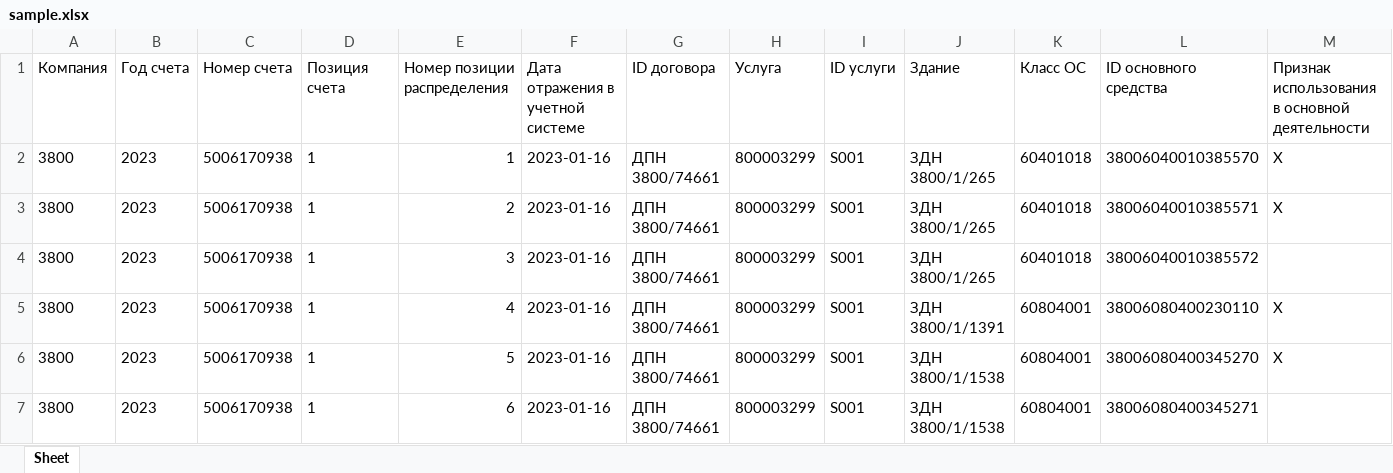
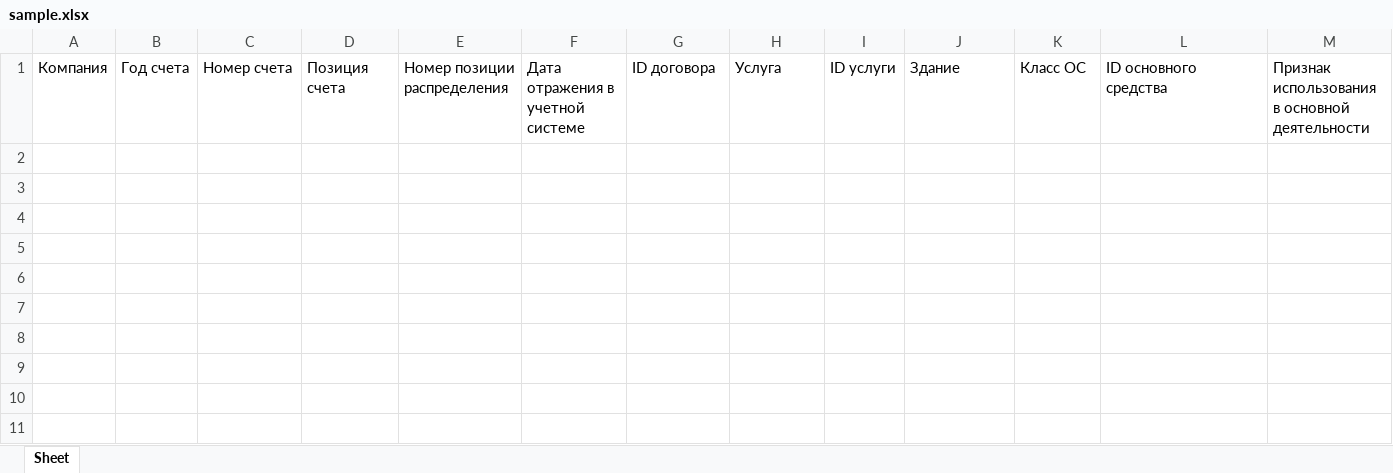
Before and after one commit to ildimas/LCT_Beverly_Hills_Misis_11_Backend, an Excel workbook: Algo/sample.xlsx, sheet Sheet, drawn as a sheet; only a part is shown; values as stored, in another font and other column widths than the file's, no borders; rows hold the shown columns only; the diff names each change by its address in the sheet, - before the commit and + after, or states it on an @@ line.

```diff
--- a/Algo/sample.xlsx (sheet Sheet)
+++ b/Algo/sample.xlsx (sheet Sheet)
-row 2: 3800 | 2023 | 5006170938 | 1 | 1 | 2023-01-16 | ДПН 3800/74661 | 800003299 | S001 | ЗДН 3800/1/265 | 60401018 | 38006040010385570 | X
-row 3: 3800 | 2023 | 5006170938 | 1 | 2 | 2023-01-16 | ДПН 3800/74661 | 800003299 | S001 | ЗДН 3800/1/265 | 60401018 | 38006040010385571 | X
-row 4: 3800 | 2023 | 5006170938 | 1 | 3 | 2023-01-16 | ДПН 3800/74661 | 800003299 | S001 | ЗДН 3800/1/265 | 60401018 | 38006040010385572
-row 5: 3800 | 2023 | 5006170938 | 1 | 4 | 2023-01-16 | ДПН 3800/74661 | 800003299 | S001 | ЗДН 3800/1/1391 | 60804001 | 38006080400230110 | X
-row 6: 3800 | 2023 | 5006170938 | 1 | 5 | 2023-01-16 | ДПН 3800/74661 | 800003299 | S001 | ЗДН 3800/1/1538 | 60804001 | 38006080400345270 | X
-row 7: 3800 | 2023 | 5006170938 | 1 | 6 | 2023-01-16 | ДПН 3800/74661 | 800003299 | S001 | ЗДН 3800/1/1538 | 60804001 | 38006080400345271
```
Also changed, not shown: Algo/sber_files/Коды услуг.xlsx, Algo/sber_files/Площади зданий.XLSX, 9 other files.
